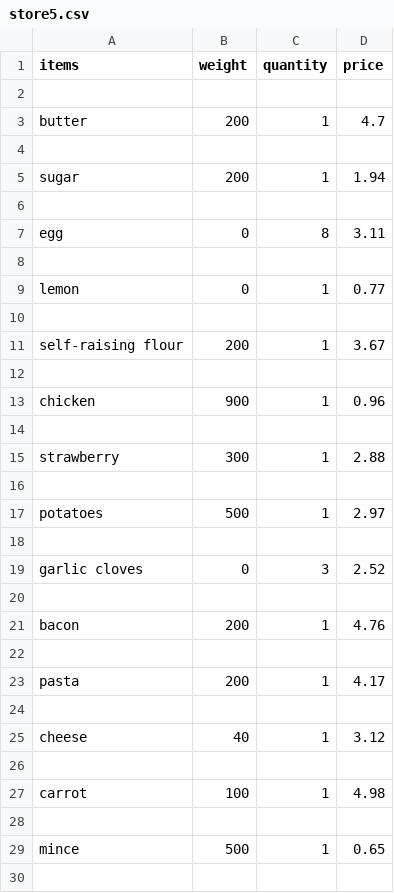
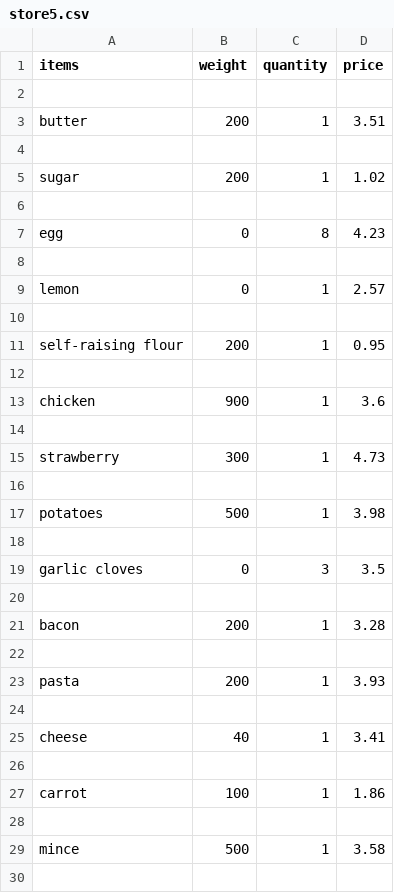
Before and after one commit to Damnful/ALL-Project, a CSV file: store5.csv, drawn as a sheet; only a part is shown; the diff covers the shown part only.

```diff
--- a/store5.csv
+++ b/store5.csv
@@ -2,29 +2,29 @@ items,weight,quantity,price
 
-butter, 200, 1,4.7
+butter, 200, 1,3.51
 
-sugar, 200, 1,1.94
+sugar, 200, 1,1.02
 
-egg, 0, 8,3.11
+egg, 0, 8,4.23
 
-lemon, 0, 1,0.77
+lemon, 0, 1,2.57
 
-self-raising flour, 200, 1,3.67
+self-raising flour, 200, 1,0.95
 
-chicken, 900, 1,0.96
+chicken, 900, 1,3.6
 
-strawberry, 300, 1,2.88
+strawberry, 300, 1,4.73
 
-potatoes, 500, 1,2.97
+potatoes, 500, 1,3.98
 
-garlic cloves, 0, 3,2.52
+garlic cloves, 0, 3,3.5
 
-bacon, 200, 1,4.76
+bacon, 200, 1,3.28
 
-pasta, 200, 1,4.17
+pasta, 200, 1,3.93
 
-cheese, 40, 1,3.12
+cheese, 40, 1,3.41
 
-carrot, 100, 1,4.98
+carrot, 100, 1,1.86
 
-mince, 500, 1,0.65
+mince, 500, 1,3.58
 
```
Also changed, not shown: 4 added rows and 25 edited cells elsewhere in this file, store2.csv, store3.csv, 20 other files.
